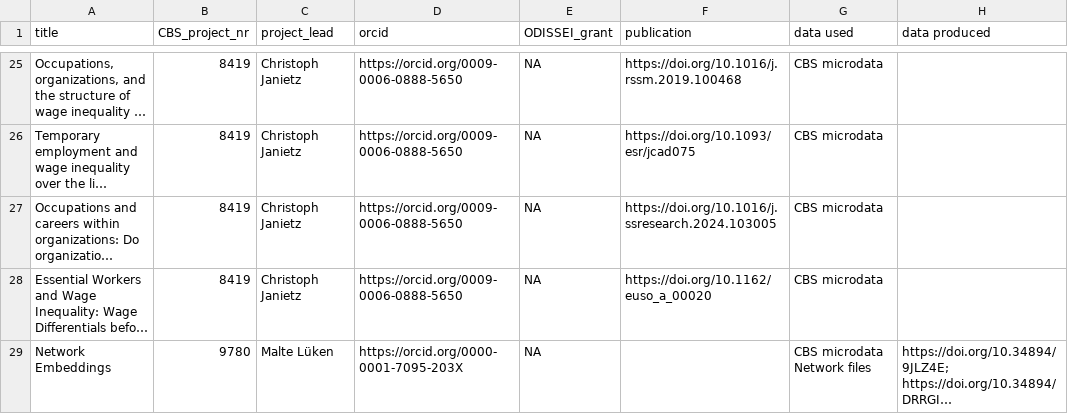
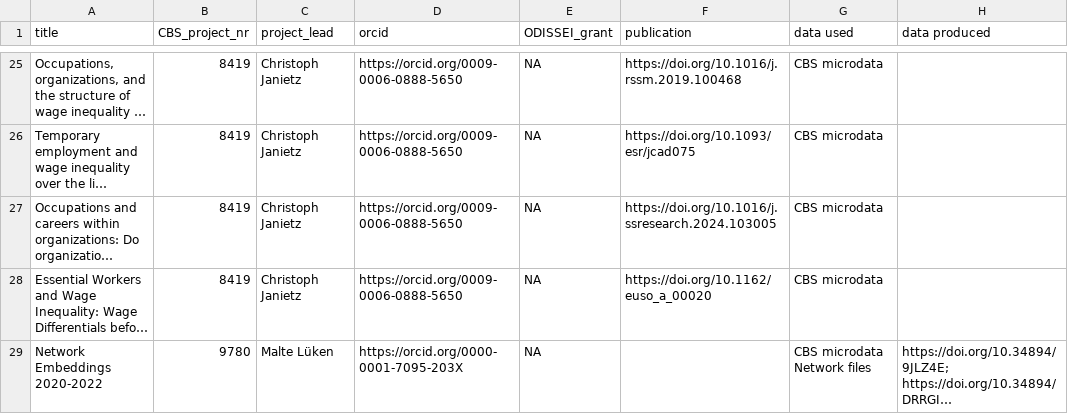
Before and after one commit to odissei-data/ODISSEI-code-library, a CSV file: _data/cbs.csv, drawn as a sheet; only a part is shown, gaps mark what is left out; long unchanged cells end in …; the diff names each change by its address in the sheet, - before the commit and + after, or states it on an @@ line.

Commit message:
edited title

```diff
--- a/_data/cbs.csv
+++ b/_data/cbs.csv
-A29 (title): Network Embeddings
+A29 (title): Network Embeddings 2020-2022
```
